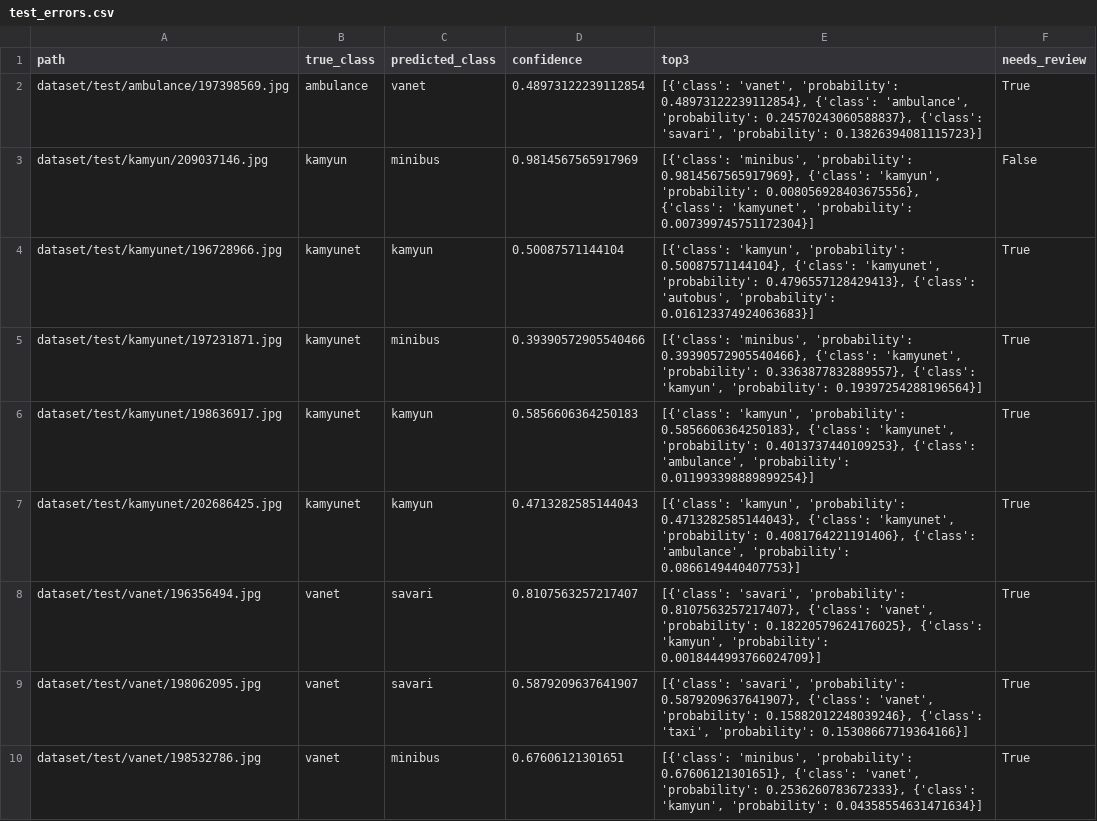
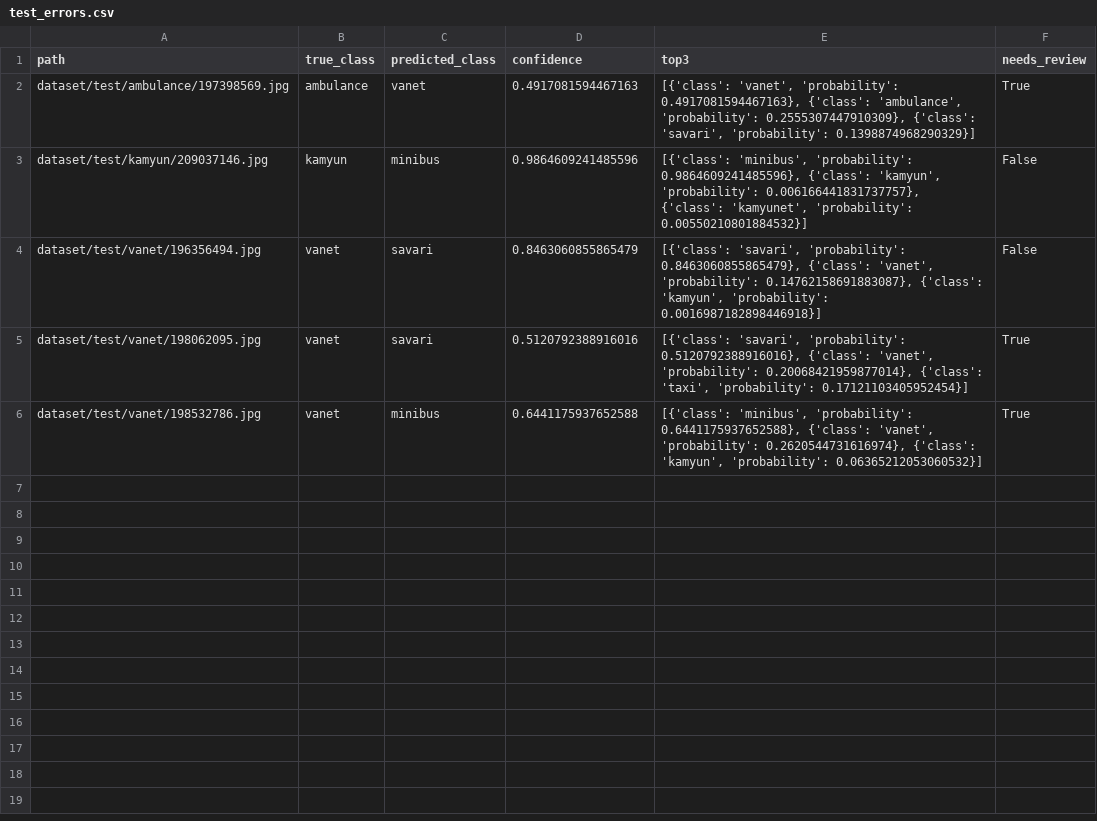
Before and after one commit to EbrahimNouri/TrafficVehicle, a CSV file: artifacts/results/test_errors.csv, drawn as a sheet.

```diff
--- a/artifacts/results/test_errors.csv
+++ b/artifacts/results/test_errors.csv
@@ -1,10 +1,6 @@
 path,true_class,predicted_class,confidence,top3,needs_review
-dataset/test/ambulance/197398569.jpg,ambulance,vanet,0.48973122239112854,"[{'class': 'vanet', 'probability': 0.48973122239112854}, {'class': 'ambulance', 'probability': 0.24570243060588837}, {'class': 'savari', 'probability': 0.13826394081115723}]",True
-dataset/test/kamyun/209037146.jpg,kamyun,minibus,0.9814567565917969,"[{'class': 'minibus', 'probability': 0.9814567565917969}, {'class': 'kamyun', 'probability': 0.008056928403675556}, {'class': 'kamyunet', 'probability': 0.007399745751172304}]",False
-dataset/test/kamyunet/196728966.jpg,kamyunet,kamyun,0.50087571144104,"[{'class': 'kamyun', 'probability': 0.50087571144104}, {'class': 'kamyunet', 'probability': 0.4796557128429413}, {'class': 'autobus', 'probability': 0.016123374924063683}]",True
-dataset/test/kamyunet/197231871.jpg,kamyunet,minibus,0.39390572905540466,"[{'class': 'minibus', 'probability': 0.39390572905540466}, {'class': 'kamyunet', 'probability': 0.3363877832889557}, {'class': 'kamyun', 'probability': 0.19397254288196564}]",True
-dataset/test/kamyunet/198636917.jpg,kamyunet,kamyun,0.5856606364250183,"[{'class': 'kamyun', 'probability': 0.5856606364250183}, {'class': 'kamyunet', 'probability': 0.4013737440109253}, {'class': 'ambulance', 'probability': 0.011993398889899254}]",True
-dataset/test/kamyunet/202686425.jpg,kamyunet,kamyun,0.4713282585144043,"[{'class': 'kamyun', 'probability': 0.4713282585144043}, {'class': 'kamyunet', 'probability': 0.4081764221191406}, {'class': 'ambulance', 'probability': 0.0866149440407753}]",True
-dataset/test/vanet/196356494.jpg,vanet,savari,0.8107563257217407,"[{'class': 'savari', 'probability': 0.8107563257217407}, {'class': 'vanet', 'probability': 0.18220579624176025}, {'class': 'kamyun', 'probability': 0.0018444993766024709}]",True
-dataset/test/vanet/198062095.jpg,vanet,savari,0.5879209637641907,"[{'class': 'savari', 'probability': 0.5879209637641907}, {'class': 'vanet', 'probability': 0.15882012248039246}, {'class': 'taxi', 'probability': 0.15308667719364166}]",True
-dataset/test/vanet/198532786.jpg,vanet,minibus,0.67606121301651,"[{'class': 'minibus', 'probability': 0.67606121301651}, {'class': 'vanet', 'probability': 0.2536260783672333}, {'class': 'kamyun', 'probability': 0.04358554631471634}]",True
+dataset/test/ambulance/197398569.jpg,ambulance,vanet,0.4917081594467163,"[{'class': 'vanet', 'probability': 0.4917081594467163}, {'class': 'ambulance', 'probability': 0.2555307447910309}, {'class': 'savari', 'probability': 0.1398874968290329}]",True
+dataset/test/kamyun/209037146.jpg,kamyun,minibus,0.9864609241485596,"[{'class': 'minibus', 'probability': 0.9864609241485596}, {'class': 'kamyun', 'probability': 0.006166441831737757}, {'class': 'kamyunet', 'probability': 0.00550210801884532}]",False
+dataset/test/vanet/196356494.jpg,vanet,savari,0.8463060855865479,"[{'class': 'savari', 'probability': 0.8463060855865479}, {'class': 'vanet', 'probability': 0.14762158691883087}, {'class': 'kamyun', 'probability': 0.0016987182898446918}]",False
+dataset/test/vanet/198062095.jpg,vanet,savari,0.5120792388916016,"[{'class': 'savari', 'probability': 0.5120792388916016}, {'class': 'vanet', 'probability': 0.20068421959877014}, {'class': 'taxi', 'probability': 0.17121103405952454}]",True
+dataset/test/vanet/198532786.jpg,vanet,minibus,0.6441175937652588,"[{'class': 'minibus', 'probability': 0.6441175937652588}, {'class': 'vanet', 'probability': 0.2620544731616974}, {'class': 'kamyun', 'probability': 0.06365212053060532}]",True
```
Also changed, not shown: artifacts/results/all_models_test/confidence_by_true_class.csv, artifacts/results/all_models_test/per_image_predictions.csv, 52 other files.
